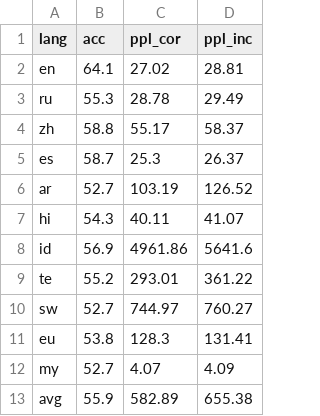
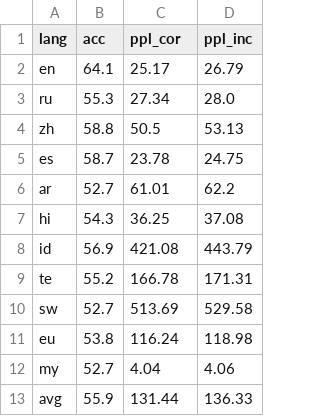
Before and after one commit to juletx/self-translate, a TSV file: results/xstory_cloze_bloom-560m_metrics.tsv, drawn as a sheet.

```diff
--- a/results/xstory_cloze_bloom-560m_metrics.tsv
+++ b/results/xstory_cloze_bloom-560m_metrics.tsv
@@ -1,13 +1,13 @@
 lang	acc	ppl_cor	ppl_inc
-en	64.1	27.02	28.81
-ru	55.3	28.78	29.49
-zh	58.8	55.17	58.37
-es	58.7	25.3	26.37
-ar	52.7	103.19	126.52
-hi	54.3	40.11	41.07
-id	56.9	4961.86	5641.6
-te	55.2	293.01	361.22
-sw	52.7	744.97	760.27
-eu	53.8	128.3	131.41
-my	52.7	4.07	4.09
-avg	55.9	582.89	655.38
+en	64.1	25.17	26.79
+ru	55.3	27.34	28.0
+zh	58.8	50.5	53.13
+es	58.7	23.78	24.75
+ar	52.7	61.01	62.2
+hi	54.3	36.25	37.08
+id	56.9	421.08	443.79
+te	55.2	166.78	171.31
+sw	52.7	513.69	529.58
+eu	53.8	116.24	118.98
+my	52.7	4.04	4.06
+avg	55.9	131.44	136.33
```
Also changed, not shown: results/xstory_cloze_bloomz-1b7_metrics.tsv, results/xstory_cloze_bloomz-3b_metrics.tsv, 17 other files.
